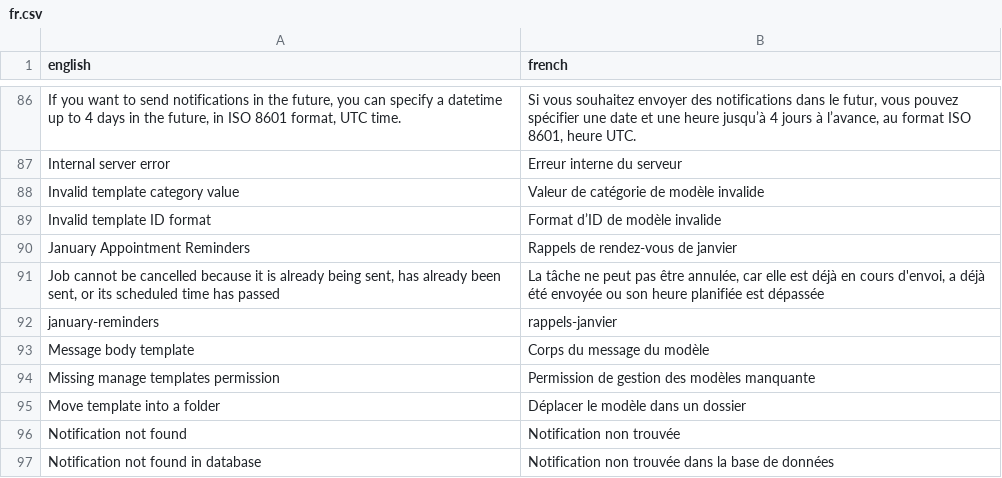
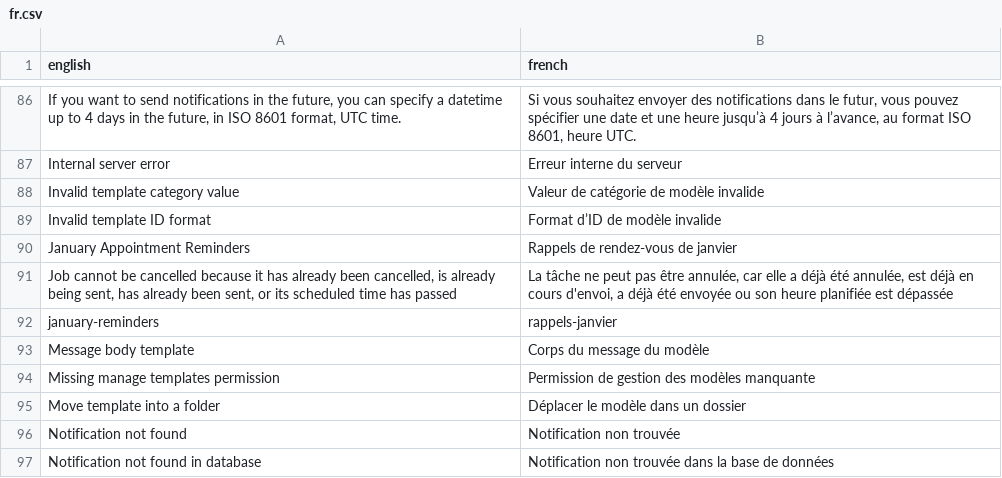
Before and after one commit to cds-snc/notification-api, a CSV file: openapi/translations/fr.csv, drawn as a sheet; only a part is shown, gaps mark what is left out.

```diff
--- a/openapi/translations/fr.csv
+++ b/openapi/translations/fr.csv
@@ -90,3 +90,3 @@
 "January Appointment Reminders","Rappels de rendez-vous de janvier"
-"Job cannot be cancelled because it is already being sent, has already been sent, or its scheduled time has passed","La tâche ne peut pas être annulée, car elle est déjà en cours d'envoi, a déjà été envoyée ou son heure planifiée est dépassée"
+"Job cannot be cancelled because it has already been cancelled, is already being sent, has already been sent, or its scheduled time has passed","La tâche ne peut pas être annulée, car elle a déjà été annulée, est déjà en cours d'envoi, a déjà été envoyée ou son heure planifiée est dépassée"
 "january-reminders","rappels-janvier"
```
Also changed, not shown: 3 other files.
